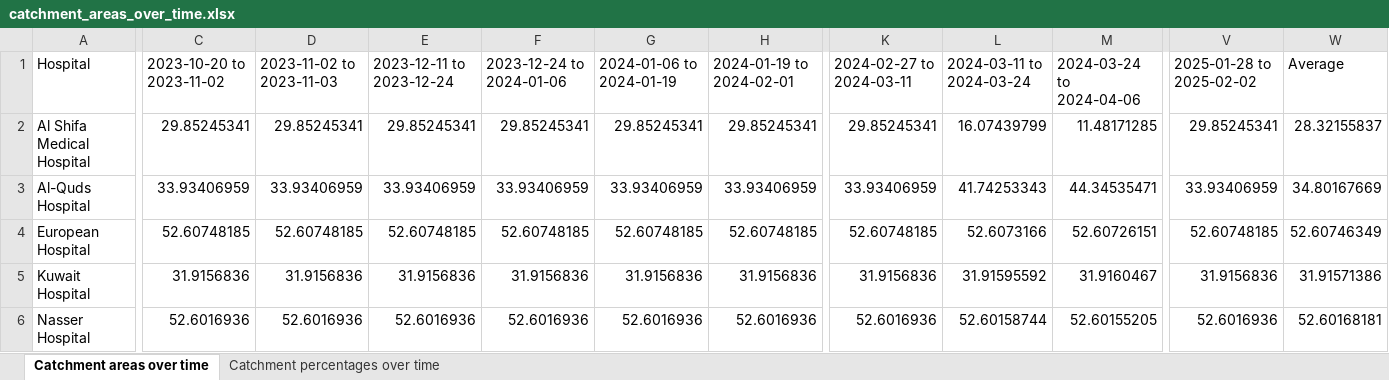
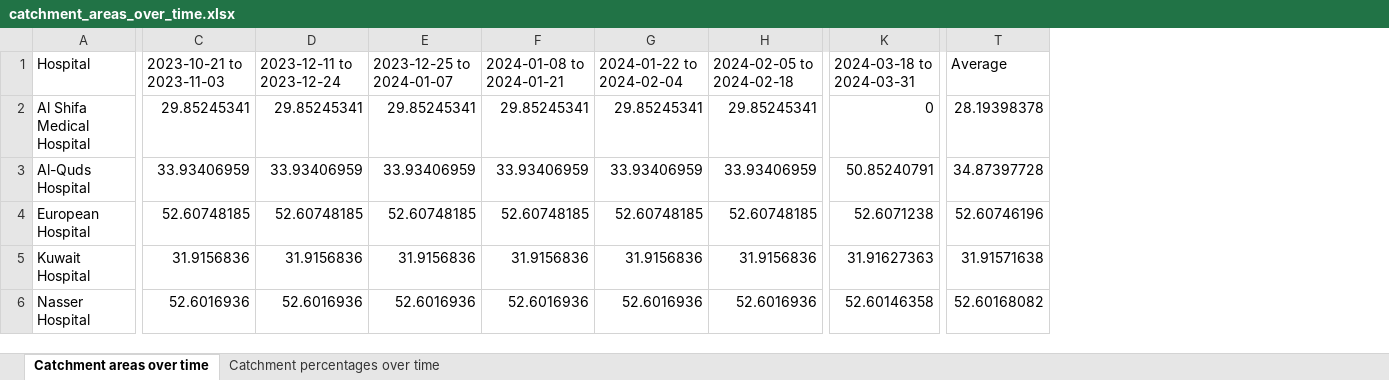
Before and after one commit to CTRuffing/BassConnectionsFireinmysoul, an Excel workbook: catchment_areas_over_time.xlsx, sheet Catchment areas over time, drawn as a sheet; only a part is shown, gaps mark what is left out; values as stored, in another font and other column widths than the file's, no borders; removed rows and columns are numbered as before the commit, all else as after; the diff covers the shown part only; the diff names each change by its address in the sheet, - before the commit and + after, or states it on an @@ line.

```diff
--- a/catchment_areas_over_time.xlsx (sheet Catchment areas over time)
+++ b/catchment_areas_over_time.xlsx (sheet Catchment areas over time)
-column K, rows 1-6: 2024-02-27 to 2024-03-11 | 29.85245341 | 33.93406959 | 52.60748185 | 31.9156836 | 52.6016936
-column L, rows 1-6: 2024-03-11 to 2024-03-24 | 16.07439799 | 41.74253343 | 52.6073166 | 31.91595592 | 52.60158744
-column M, rows 1-6: 2024-03-24 to 2024-04-06 | 11.48171285 | 44.34535471 | 52.60726151 | 31.9160467 | 52.60155205
+column K, rows 1-6: 2024-03-18 to 2024-03-31 | 0 | 50.85240791 | 52.6071238 | 31.91627363 | 52.60146358
-column V, rows 1-6: 2025-01-28 to 2025-02-02 | 29.85245341 | 33.93406959 | 52.60748185 | 31.9156836 | 52.6016936
-column W, rows 1-6: Average | 28.32155837 | 34.80167669 | 52.60746349 | 31.91571386 | 52.60168181
+column T, rows 1-6: Average | 28.19398378 | 34.87397728 | 52.60746196 | 31.91571638 | 52.60168082
-C1: 2023-10-20 to 2023-11-02
+C1: 2023-10-21 to 2023-11-03
-D1: 2023-11-02 to 2023-11-03
+D1: 2023-12-11 to 2023-12-24
-E1: 2023-12-11 to 2023-12-24
+E1: 2023-12-25 to 2024-01-07
-F1: 2023-12-24 to 2024-01-06
+F1: 2024-01-08 to 2024-01-21
-G1: 2024-01-06 to 2024-01-19
+G1: 2024-01-22 to 2024-02-04
-H1: 2024-01-19 to 2024-02-01
+H1: 2024-02-05 to 2024-02-18
```
Also changed, not shown: 9 edited cells elsewhere in this sheet, sheet Catchment percentages over time, 2 other files.
